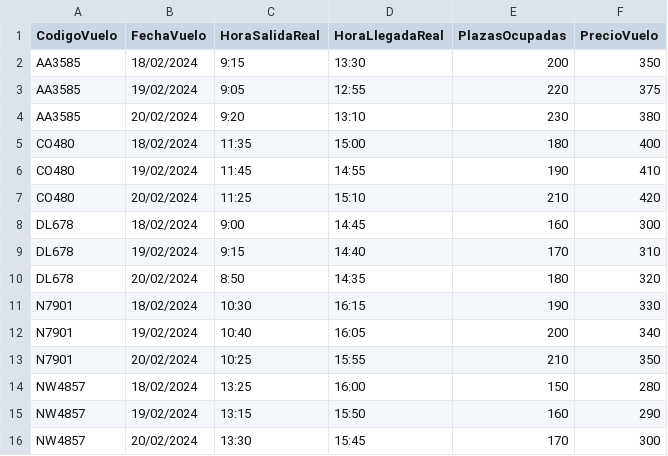
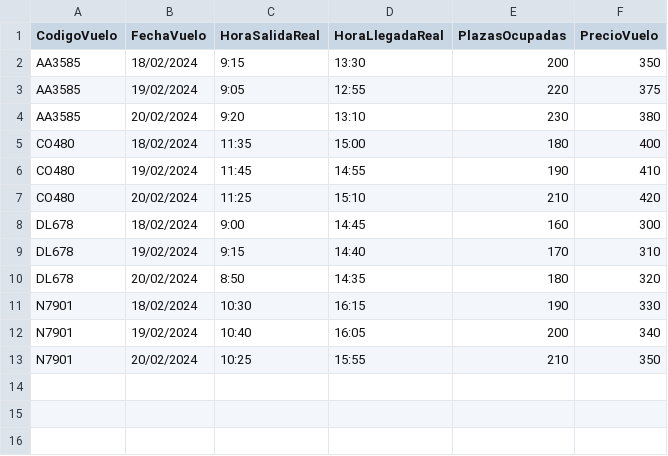
Before and after one commit to bitasuperactive/gestorvuelos, a CSV file: resources/data/VuelosDiarios.csv, drawn as a sheet; the diff names each change by its address in the sheet, - before the commit and + after, or states it on an @@ line.

Commit message:
Interfaz funcional del gestor de vuelos.

```diff
--- a/resources/data/VuelosDiarios.csv
+++ b/resources/data/VuelosDiarios.csv
-row 14: NW4857 | 18/02/2024 | 13:25 | 16:00 | 150 | 280
-row 15: NW4857 | 19/02/2024 | 13:15 | 15:50 | 160 | 290
-row 16: NW4857 | 20/02/2024 | 13:30 | 15:45 | 170 | 300
```
Also changed, not shown: 16 other files.
